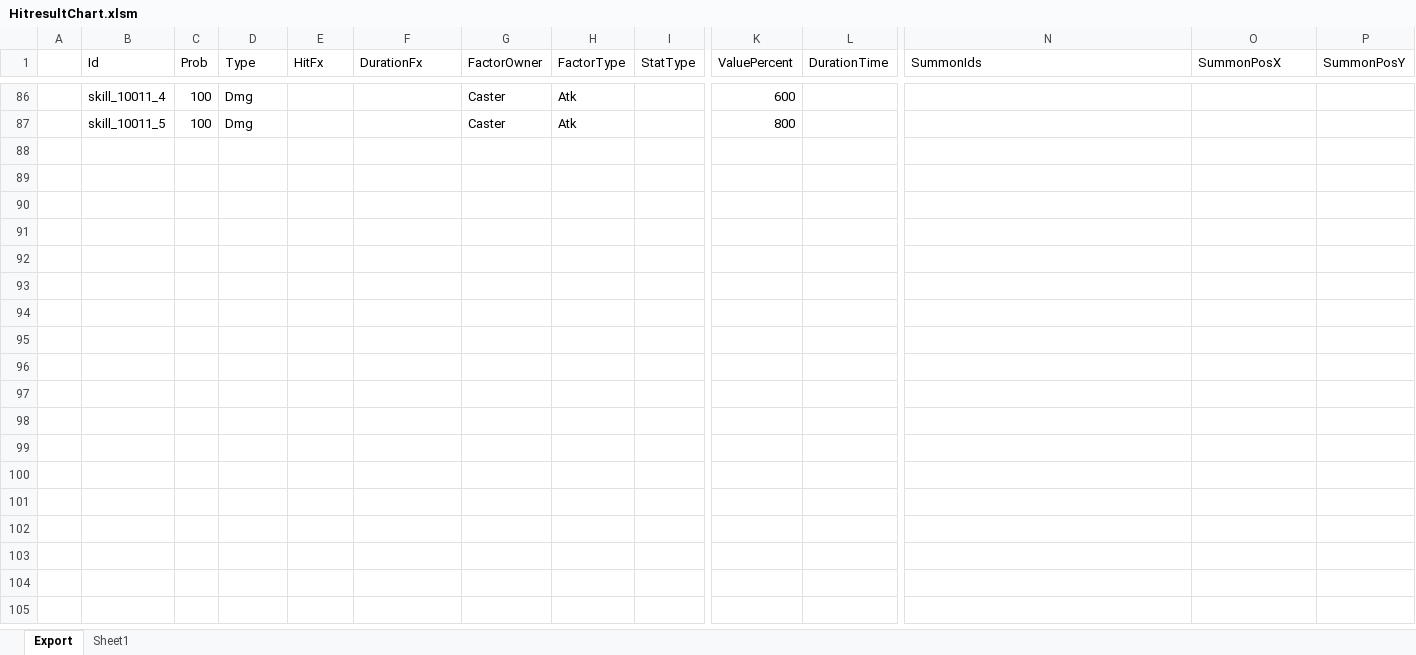
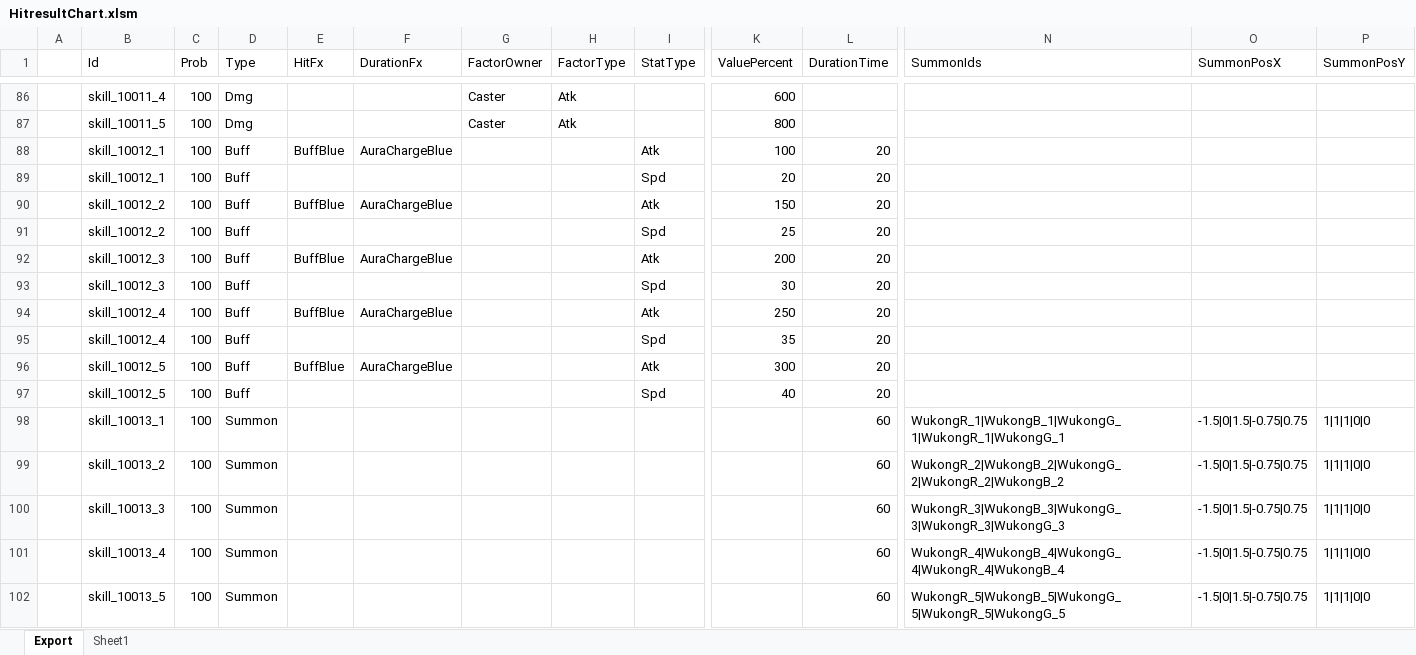
Before and after one commit to BlindBullet/ProjectDF, an Excel workbook: Assets/DataTables~/HitresultChart.xlsm, sheet Export, drawn as a sheet; only a part is shown, gaps mark what is left out; values as stored, in another font and other column widths than the file's, no borders; charts and pictures not drawn; rows hold the shown columns only; the diff names each change by its address in the sheet, - before the commit and + after, or states it on an @@ line.

```diff
--- a/Assets/DataTables~/HitresultChart.xlsm (sheet Export)
+++ b/Assets/DataTables~/HitresultChart.xlsm (sheet Export)
+row 88:  | skill_10012_1 | 100 | Buff | BuffBlue | AuraChargeBlue |  |  | Atk | 100 | 20
+row 89:  | skill_10012_1 | 100 | Buff |  |  |  |  | Spd | 20 | 20
+row 90:  | skill_10012_2 | 100 | Buff | BuffBlue | AuraChargeBlue |  |  | Atk | 150 | 20
+row 91:  | skill_10012_2 | 100 | Buff |  |  |  |  | Spd | 25 | 20
+row 92:  | skill_10012_3 | 100 | Buff | BuffBlue | AuraChargeBlue |  |  | Atk | 200 | 20
+row 93:  | skill_10012_3 | 100 | Buff |  |  |  |  | Spd | 30 | 20
+row 94:  | skill_10012_4 | 100 | Buff | BuffBlue | AuraChargeBlue |  |  | Atk | 250 | 20
+row 95:  | skill_10012_4 | 100 | Buff |  |  |  |  | Spd | 35 | 20
+row 96:  | skill_10012_5 | 100 | Buff | BuffBlue | AuraChargeBlue |  |  | Atk | 300 | 20
+row 97:  | skill_10012_5 | 100 | Buff |  |  |  |  | Spd | 40 | 20
+row 98:  | skill_10013_1 | 100 | Summon |  |  |  |  |  |  | 60 | WukongR_1|WukongB_1|WukongG_1|WukongR_1|WukongG_1 | -1.5|0|1.5|-0.75|0.75 | 1|1|1|0|0
+row 99:  | skill_10013_2 | 100 | Summon |  |  |  |  |  |  | 60 | WukongR_2|WukongB_2|WukongG_2|WukongR_2|WukongB_2 | -1.5|0|1.5|-0.75|0.75 | 1|1|1|0|0
+row 100:  | skill_10013_3 | 100 | Summon |  |  |  |  |  |  | 60 | WukongR_3|WukongB_3|WukongG_3|WukongR_3|WukongG_3 | -1.5|0|1.5|-0.75|0.75 | 1|1|1|0|0
+row 101:  | skill_10013_4 | 100 | Summon |  |  |  |  |  |  | 60 | WukongR_4|WukongB_4|WukongG_4|WukongR_4|WukongB_4 | -1.5|0|1.5|-0.75|0.75 | 1|1|1|0|0
+row 102:  | skill_10013_5 | 100 | Summon |  |  |  |  |  |  | 60 | WukongR_5|WukongB_5|WukongG_5|WukongR_5|WukongG_5 | -1.5|0|1.5|-0.75|0.75 | 1|1|1|0|0
```
Also changed, not shown: charts or pictures, Assets/DataTables~/FxChart.xlsm, Assets/DataTables~/MinionChart.xlsm, 25 other files.
